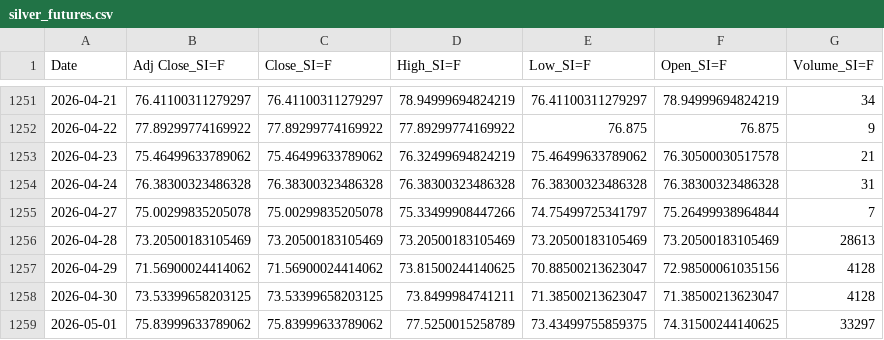
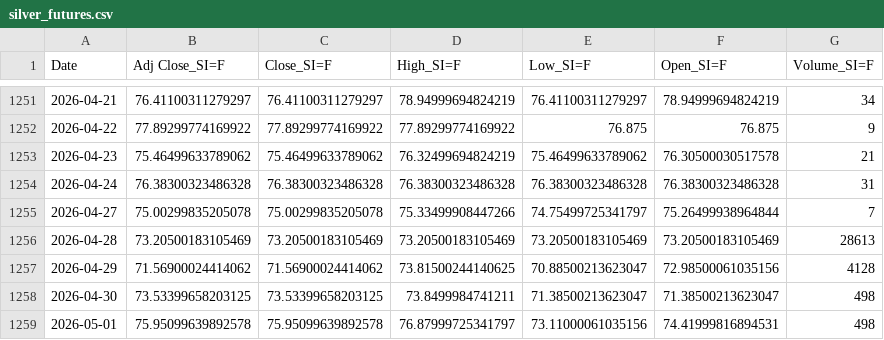
Before and after one commit to patricxie/precious-metal-premium-strategy, a CSV file: extract/data/silver_futures.csv, drawn as a sheet; only a part is shown, gaps mark what is left out.

```diff
--- a/extract/data/silver_futures.csv
+++ b/extract/data/silver_futures.csv
@@ -1257,3 +1257,3 @@ Date,Adj Close_SI=F,Close_SI=F,High_SI=F,Low_SI=F,Open_SI=F,Volume_SI=F
 2026-04-29,71.56900024414062,71.56900024414062,73.81500244140625,70.88500213623047,72.98500061035156,4128
-2026-04-30,73.53399658203125,73.53399658203125,73.8499984741211,71.38500213623047,71.38500213623047,4128
-2026-05-01,75.83999633789062,75.83999633789062,77.5250015258789,73.43499755859375,74.31500244140625,33297
+2026-04-30,73.53399658203125,73.53399658203125,73.8499984741211,71.38500213623047,71.38500213623047,498
+2026-05-01,75.95099639892578,75.95099639892578,76.87999725341797,73.11000061035156,74.41999816894531,498
```
Also changed, not shown: extract/data/gold_futures.csv, transform/data/gold_futures_features.csv, 3 other files.
